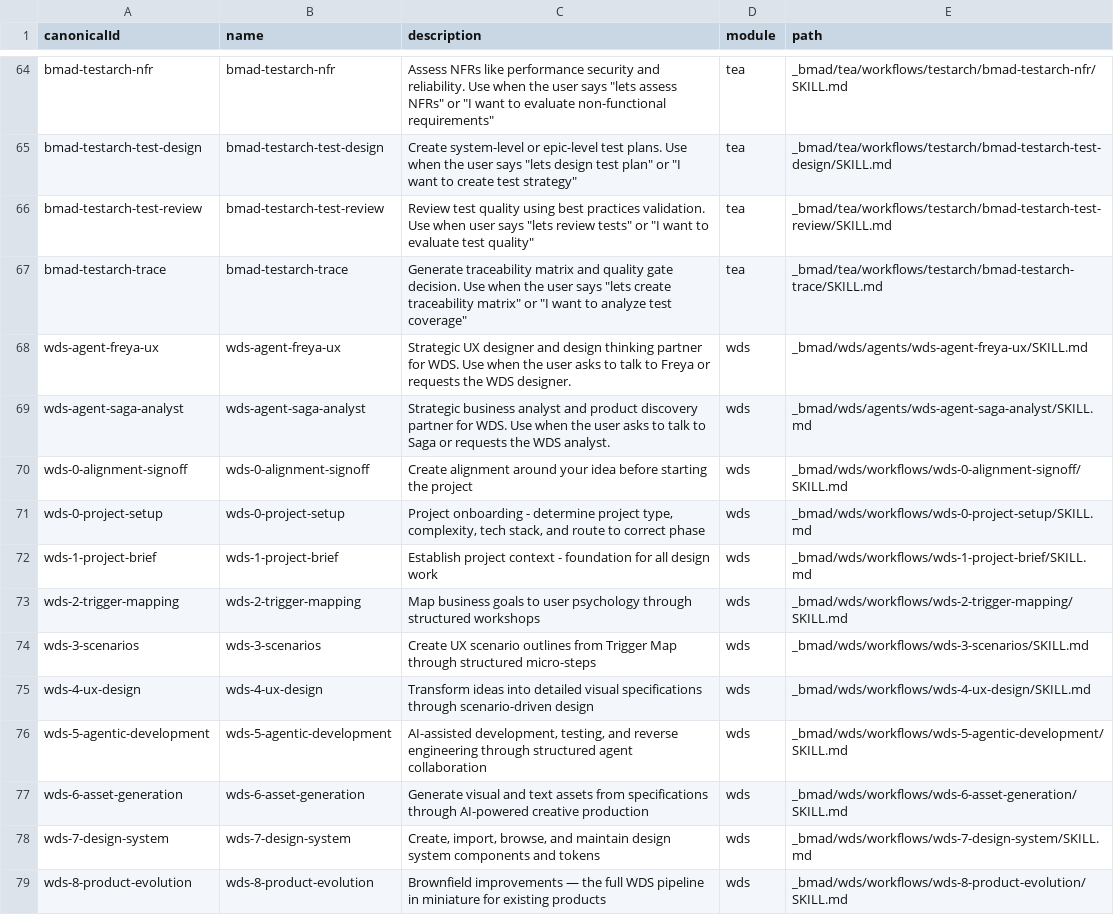
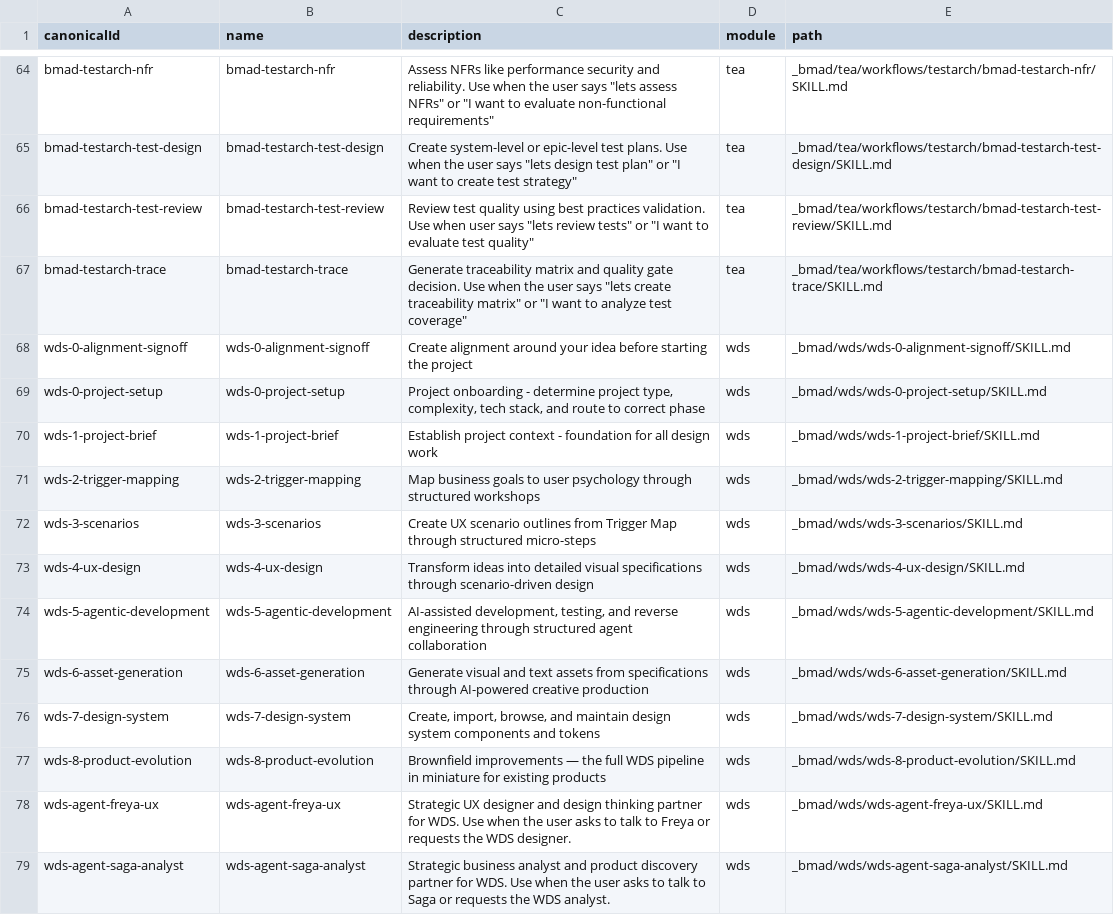
Before and after one commit to Hexalith/Hexalith.FrontComposer, a CSV file: _bmad/_config/skill-manifest.csv, drawn as a sheet; only a part is shown, gaps mark what is left out.

```diff
--- a/_bmad/_config/skill-manifest.csv
+++ b/_bmad/_config/skill-manifest.csv
@@ -67,13 +67,13 @@ canonicalId,name,description,module,path
 "bmad-testarch-trace","bmad-testarch-trace","Generate traceability matrix and quality gate decision. Use when the user says ""lets create traceability matrix"" or ""I want to analyze test coverage""","tea","_bmad/tea/workflows/testarch/bmad-testarch-trace/SKILL.md"
-"wds-agent-freya-ux","wds-agent-freya-ux","Strategic UX designer and design thinking partner for WDS. Use when the user asks to talk to Freya or requests the WDS designer.","wds","_bmad/wds/agents/wds-agent-freya-ux/SKILL.md"
-"wds-agent-saga-analyst","wds-agent-saga-analyst","Strategic business analyst and product discovery partner for WDS. Use when the user asks to talk to Saga or requests the WDS analyst.","wds","_bmad/wds/agents/wds-agent-saga-analyst/SKILL.md"
-"wds-0-alignment-signoff","wds-0-alignment-signoff","Create alignment around your idea before starting the project","wds","_bmad/wds/workflows/wds-0-alignment-signoff/SKILL.md"
-"wds-0-project-setup","wds-0-project-setup","Project onboarding - determine project type, complexity, tech stack, and route to correct phase","wds","_bmad/wds/workflows/wds-0-project-setup/SKILL.md"
-"wds-1-project-brief","wds-1-project-brief","Establish project context - foundation for all design work","wds","_bmad/wds/workflows/wds-1-project-brief/SKILL.md"
-"wds-2-trigger-mapping","wds-2-trigger-mapping","Map business goals to user psychology through structured workshops","wds","_bmad/wds/workflows/wds-2-trigger-mapping/SKILL.md"
-"wds-3-scenarios","wds-3-scenarios","Create UX scenario outlines from Trigger Map through structured micro-steps","wds","_bmad/wds/workflows/wds-3-scenarios/SKILL.md"
-"wds-4-ux-design","wds-4-ux-design","Transform ideas into detailed visual specifications through scenario-driven design","wds","_bmad/wds/workflows/wds-4-ux-design/SKILL.md"
-"wds-5-agentic-development","wds-5-agentic-development","AI-assisted development, testing, and reverse engineering through structured agent collaboration","wds","_bmad/wds/workflows/wds-5-agentic-development/SKILL.md"
-"wds-6-asset-generation","wds-6-asset-generation","Generate visual and text assets from specifications through AI-powered creative production","wds","_bmad/wds/workflows/wds-6-asset-generation/SKILL.md"
-"wds-7-design-system","wds-7-design-system","Create, import, browse, and maintain design system components and tokens","wds","_bmad/wds/workflows/wds-7-design-system/SKILL.md"
-"wds-8-product-evolution","wds-8-product-evolution","Brownfield improvements — the full WDS pipeline in miniature for existing products","wds","_bmad/wds/workflows/wds-8-product-evolution/SKILL.md"
+"wds-0-alignment-signoff","wds-0-alignment-signoff","Create alignment around your idea before starting the project","wds","_bmad/wds/wds-0-alignment-signoff/SKILL.md"
+"wds-0-project-setup","wds-0-project-setup","Project onboarding - determine project type, complexity, tech stack, and route to correct phase","wds","_bmad/wds/wds-0-project-setup/SKILL.md"
+"wds-1-project-brief","wds-1-project-brief","Establish project context - foundation for all design work","wds","_bmad/wds/wds-1-project-brief/SKILL.md"
+"wds-2-trigger-mapping","wds-2-trigger-mapping","Map business goals to user psychology through structured workshops","wds","_bmad/wds/wds-2-trigger-mapping/SKILL.md"
+"wds-3-scenarios","wds-3-scenarios","Create UX scenario outlines from Trigger Map through structured micro-steps","wds","_bmad/wds/wds-3-scenarios/SKILL.md"
+"wds-4-ux-design","wds-4-ux-design","Transform ideas into detailed visual specifications through scenario-driven design","wds","_bmad/wds/wds-4-ux-design/SKILL.md"
+"wds-5-agentic-development","wds-5-agentic-development","AI-assisted development, testing, and reverse engineering through structured agent collaboration","wds","_bmad/wds/wds-5-agentic-development/SKILL.md"
+"wds-6-asset-generation","wds-6-asset-generation","Generate visual and text assets from specifications through AI-powered creative production","wds","_bmad/wds/wds-6-asset-generation/SKILL.md"
+"wds-7-design-system","wds-7-design-system","Create, import, browse, and maintain design system components and tokens","wds","_bmad/wds/wds-7-design-system/SKILL.md"
+"wds-8-product-evolution","wds-8-product-evolution","Brownfield improvements — the full WDS pipeline in miniature for existing products","wds","_bmad/wds/wds-8-product-evolution/SKILL.md"
+"wds-agent-freya-ux","wds-agent-freya-ux","Strategic UX designer and design thinking partner for WDS. Use when the user asks to talk to Freya or requests the WDS designer.","wds","_bmad/wds/wds-agent-freya-ux/SKILL.md"
+"wds-agent-saga-analyst","wds-agent-saga-analyst","Strategic business analyst and product discovery partner for WDS. Use when the user asks to talk to Saga or requests the WDS analyst.","wds","_bmad/wds/wds-agent-saga-analyst/SKILL.md"
```
Also changed, not shown: _bmad/_config/bmad-help.csv, _bmad/bmm/module-help.csv, 57 other files.
